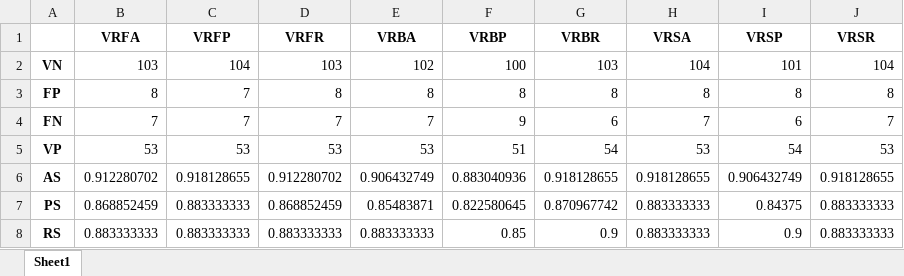
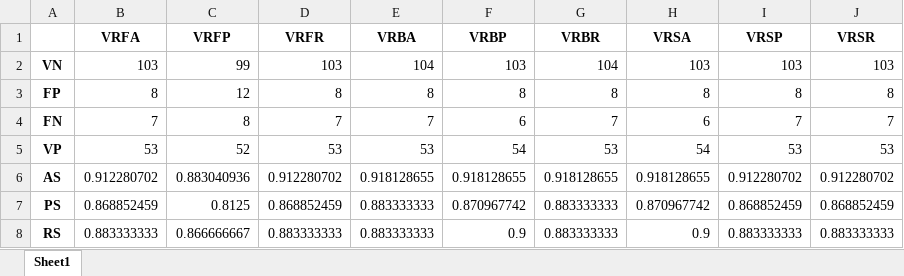
Before and after one commit to jguerrae/Talleres-ML, an Excel workbook: Taller 2/tabla_modelos.xlsx, sheet Sheet1, drawn as a sheet; values as stored, in another font and other column widths than the file's, no borders; the diff names each change by its address in the sheet, - before the commit and + after, or states it on an @@ line.

```diff
--- a/Taller 2/tabla_modelos.xlsx (sheet Sheet1)
+++ b/Taller 2/tabla_modelos.xlsx (sheet Sheet1)
-C2 (VRFP): 104
+C2 (VRFP): 99
-E2 (VRBA): 102
+E2 (VRBA): 104
-F2 (VRBP): 100
+F2 (VRBP): 103
-G2 (VRBR): 103
+G2 (VRBR): 104
-H2 (VRSA): 104
+H2 (VRSA): 103
-I2 (VRSP): 101
+I2 (VRSP): 103
-J2 (VRSR): 104
+J2 (VRSR): 103
-C3 (VRFP): 7
+C3 (VRFP): 12
-C4 (VRFP): 7
+C4 (VRFP): 8
-F4 (VRBP): 9
+F4 (VRBP): 6
-G4 (VRBR): 6
+G4 (VRBR): 7
-H4 (VRSA): 7
+H4 (VRSA): 6
-I4 (VRSP): 6
+I4 (VRSP): 7
-C5 (VRFP): 53
+C5 (VRFP): 52
-F5 (VRBP): 51
+F5 (VRBP): 54
-G5 (VRBR): 54
+G5 (VRBR): 53
-H5 (VRSA): 53
+H5 (VRSA): 54
-I5 (VRSP): 54
+I5 (VRSP): 53
-C6 (VRFP): 0.918128655
+C6 (VRFP): 0.883040936
-E6 (VRBA): 0.906432749
+E6 (VRBA): 0.918128655
-F6 (VRBP): 0.883040936
+F6 (VRBP): 0.918128655
-I6 (VRSP): 0.906432749
+I6 (VRSP): 0.912280702
-J6 (VRSR): 0.918128655
+J6 (VRSR): 0.912280702
-C7 (VRFP): 0.883333333
+C7 (VRFP): 0.8125
-E7 (VRBA): 0.85483871
+E7 (VRBA): 0.883333333
-F7 (VRBP): 0.822580645
+F7 (VRBP): 0.870967742
-G7 (VRBR): 0.870967742
+G7 (VRBR): 0.883333333
-H7 (VRSA): 0.883333333
+H7 (VRSA): 0.870967742
-I7 (VRSP): 0.84375
+I7 (VRSP): 0.868852459
-J7 (VRSR): 0.883333333
+J7 (VRSR): 0.868852459
-C8 (VRFP): 0.883333333
+C8 (VRFP): 0.866666667
-F8 (VRBP): 0.85
+F8 (VRBP): 0.9
-G8 (VRBR): 0.9
+G8 (VRBR): 0.883333333
-H8 (VRSA): 0.883333333
+H8 (VRSA): 0.9
-I8 (VRSP): 0.9
+I8 (VRSP): 0.883333333
```
Also changed, not shown: Taller 2/tabla_modelos_variables.xlsx, 8 other files.
